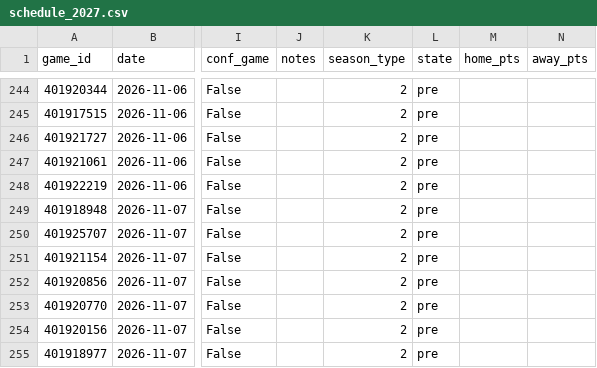
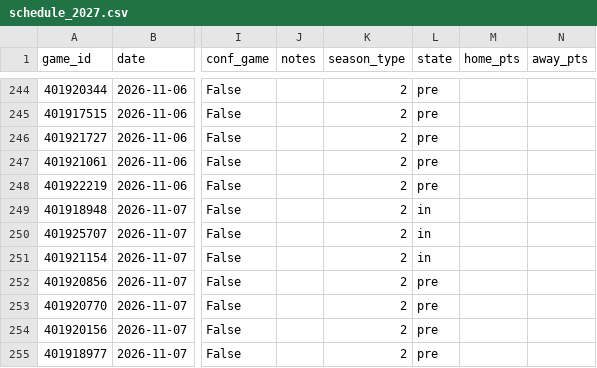
Before and after one commit to Gh0stmahn-ai/cbb-predictor, a CSV file: state/schedule_2027.csv, drawn as a sheet; only a part is shown, gaps mark what is left out; the diff names each change by its address in the sheet, - before the commit and + after, or states it on an @@ line.

```diff
--- a/state/schedule_2027.csv
+++ b/state/schedule_2027.csv
-L249:L251 (state): pre
+L249:L251 (state): in
```
Also changed, not shown: state/games_2027.csv, state/games_nond1_2027.csv, 15 other files.
